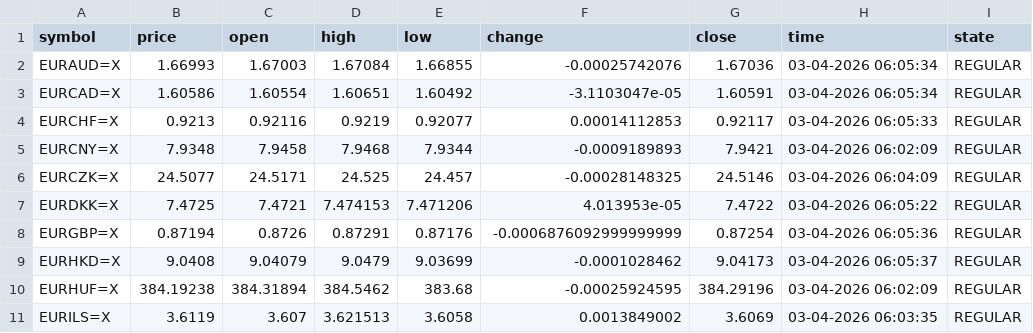
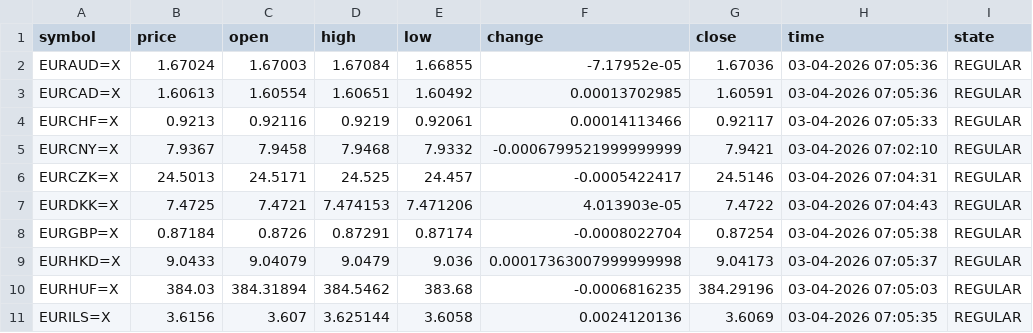
Before and after one commit to diogo-va/csv_test, a CSV file: fx.csv, drawn as a sheet; only a part is shown; the diff covers the shown part only.

Commit message:
Auto update CSV data

```diff
--- a/fx.csv
+++ b/fx.csv
@@ -1,11 +1,11 @@
 symbol	price	open	high	low	change	close	time	state
-EURAUD=X	1.66993	1.67003	1.67084	1.66855	-0.00025742076	1.67036	03-04-2026 06:05:34	REGULAR
-EURCAD=X	1.60586	1.60554	1.60651	1.60492	-3.1103047e-05	1.60591	03-04-2026 06:05:34	REGULAR
-EURCHF=X	0.9213	0.92116	0.9219	0.92077	0.00014112853	0.92117	03-04-2026 06:05:33	REGULAR
-EURCNY=X	7.9348	7.9458	7.9468	7.9344	-0.0009189893	7.9421	03-04-2026 06:02:09	REGULAR
-EURCZK=X	24.5077	24.5171	24.525	24.457	-0.00028148325	24.5146	03-04-2026 06:04:09	REGULAR
-EURDKK=X	7.4725	7.4721	7.474153	7.471206	4.013953e-05	7.4722	03-04-2026 06:05:22	REGULAR
-EURGBP=X	0.87194	0.8726	0.87291	0.87176	-0.0006876092999999999	0.87254	03-04-2026 06:05:36	REGULAR
-EURHKD=X	9.0408	9.04079	9.0479	9.03699	-0.0001028462	9.04173	03-04-2026 06:05:37	REGULAR
-EURHUF=X	384.19238	384.31894	384.5462	383.68	-0.00025924595	384.29196	03-04-2026 06:02:09	REGULAR
-EURILS=X	3.6119	3.607	3.621513	3.6058	0.0013849002	3.6069	03-04-2026 06:03:35	REGULAR
+EURAUD=X	1.67024	1.67003	1.67084	1.66855	-7.17952e-05	1.67036	03-04-2026 07:05:36	REGULAR
+EURCAD=X	1.60613	1.60554	1.60651	1.60492	0.00013702985	1.60591	03-04-2026 07:05:36	REGULAR
+EURCHF=X	0.9213	0.92116	0.9219	0.92061	0.00014113466	0.92117	03-04-2026 07:05:33	REGULAR
+EURCNY=X	7.9367	7.9458	7.9468	7.9332	-0.0006799521999999999	7.9421	03-04-2026 07:02:10	REGULAR
+EURCZK=X	24.5013	24.5171	24.525	24.457	-0.0005422417	24.5146	03-04-2026 07:04:31	REGULAR
+EURDKK=X	7.4725	7.4721	7.474153	7.471206	4.013903e-05	7.4722	03-04-2026 07:04:43	REGULAR
+EURGBP=X	0.87184	0.8726	0.87291	0.87174	-0.0008022704	0.87254	03-04-2026 07:05:38	REGULAR
+EURHKD=X	9.0433	9.04079	9.0479	9.036	0.00017363007999999998	9.04173	03-04-2026 07:05:37	REGULAR
+EURHUF=X	384.03	384.31894	384.5462	383.68	-0.0006816235	384.29196	03-04-2026 07:05:03	REGULAR
+EURILS=X	3.6156	3.607	3.625144	3.6058	0.0024120136	3.6069	03-04-2026 07:05:35	REGULAR
```
Also changed, not shown: 42 edited cells elsewhere in this file.
